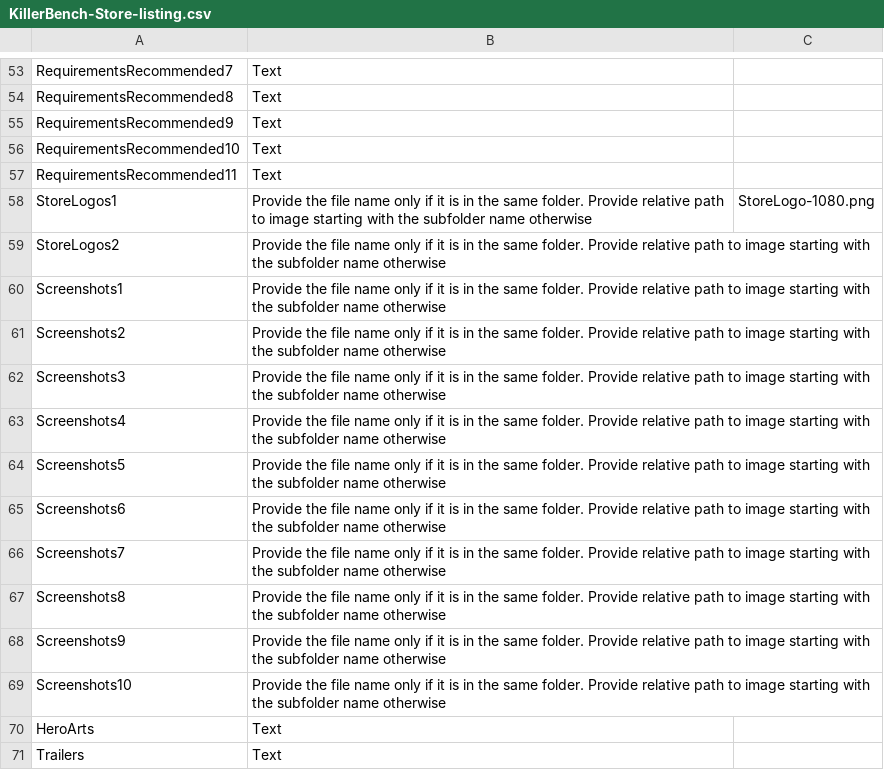
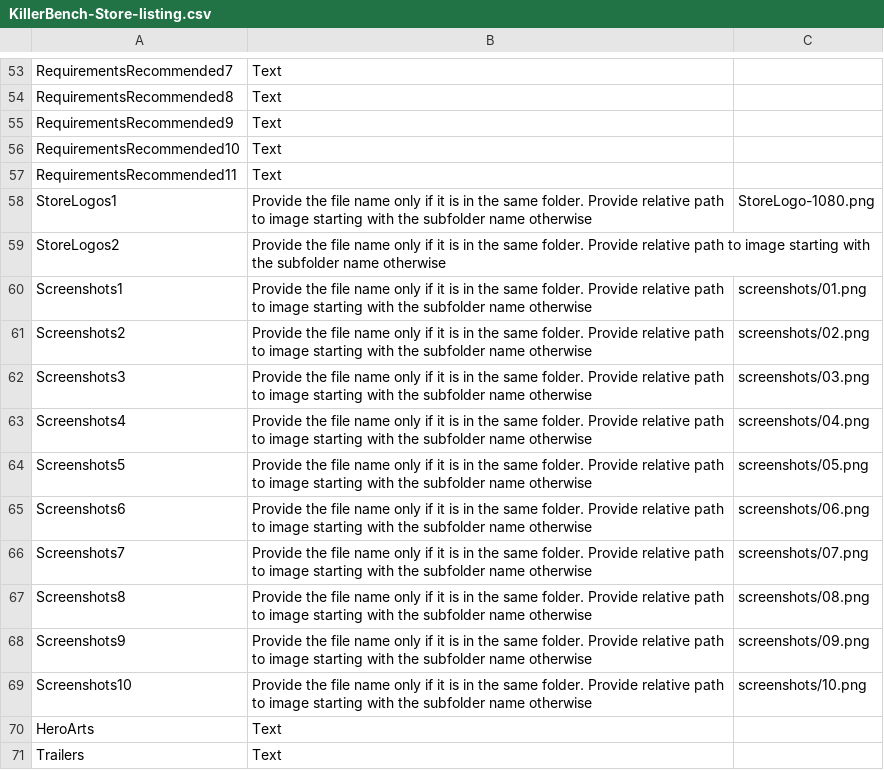
Before and after one commit to SteveTheKiller/KillerBench, a CSV file: store/KillerBench-Store-listing.csv, drawn as a sheet; only a part is shown, gaps mark what is left out.

Commit message:
v1.0.0: Add twelve demo-mode screenshots to the website sidebar with full-size captions, and ten to the Store listing

```diff
--- a/store/KillerBench-Store-listing.csv
+++ b/store/KillerBench-Store-listing.csv
@@ -80,12 +80,12 @@ StoreLogos1,Provide the file name only if it is in the same folder. Provide rela
 StoreLogos2,Provide the file name only if it is in the same folder. Provide relative path to image starting with the subfolder name otherwise,
-Screenshots1,Provide the file name only if it is in the same folder. Provide relative path to image starting with the subfolder name otherwise,
-Screenshots2,Provide the file name only if it is in the same folder. Provide relative path to image starting with the subfolder name otherwise,
-Screenshots3,Provide the file name only if it is in the same folder. Provide relative path to image starting with the subfolder name otherwise,
-Screenshots4,Provide the file name only if it is in the same folder. Provide relative path to image starting with the subfolder name otherwise,
-Screenshots5,Provide the file name only if it is in the same folder. Provide relative path to image starting with the subfolder name otherwise,
-Screenshots6,Provide the file name only if it is in the same folder. Provide relative path to image starting with the subfolder name otherwise,
-Screenshots7,Provide the file name only if it is in the same folder. Provide relative path to image starting with the subfolder name otherwise,
-Screenshots8,Provide the file name only if it is in the same folder. Provide relative path to image starting with the subfolder name otherwise,
-Screenshots9,Provide the file name only if it is in the same folder. Provide relative path to image starting with the subfolder name otherwise,
-Screenshots10,Provide the file name only if it is in the same folder. Provide relative path to image starting with the subfolder name otherwise,
+Screenshots1,Provide the file name only if it is in the same folder. Provide relative path to image starting with the subfolder name otherwise,screenshots/01.png
+Screenshots2,Provide the file name only if it is in the same folder. Provide relative path to image starting with the subfolder name otherwise,screenshots/02.png
+Screenshots3,Provide the file name only if it is in the same folder. Provide relative path to image starting with the subfolder name otherwise,screenshots/03.png
+Screenshots4,Provide the file name only if it is in the same folder. Provide relative path to image starting with the subfolder name otherwise,screenshots/04.png
+Screenshots5,Provide the file name only if it is in the same folder. Provide relative path to image starting with the subfolder name otherwise,screenshots/05.png
+Screenshots6,Provide the file name only if it is in the same folder. Provide relative path to image starting with the subfolder name otherwise,screenshots/06.png
+Screenshots7,Provide the file name only if it is in the same folder. Provide relative path to image starting with the subfolder name otherwise,screenshots/07.png
+Screenshots8,Provide the file name only if it is in the same folder. Provide relative path to image starting with the subfolder name otherwise,screenshots/08.png
+Screenshots9,Provide the file name only if it is in the same folder. Provide relative path to image starting with the subfolder name otherwise,screenshots/09.png
+Screenshots10,Provide the file name only if it is in the same folder. Provide relative path to image starting with the subfolder name otherwise,screenshots/10.png
 HeroArts,Text,
```
Also changed, not shown: 24 other files.
